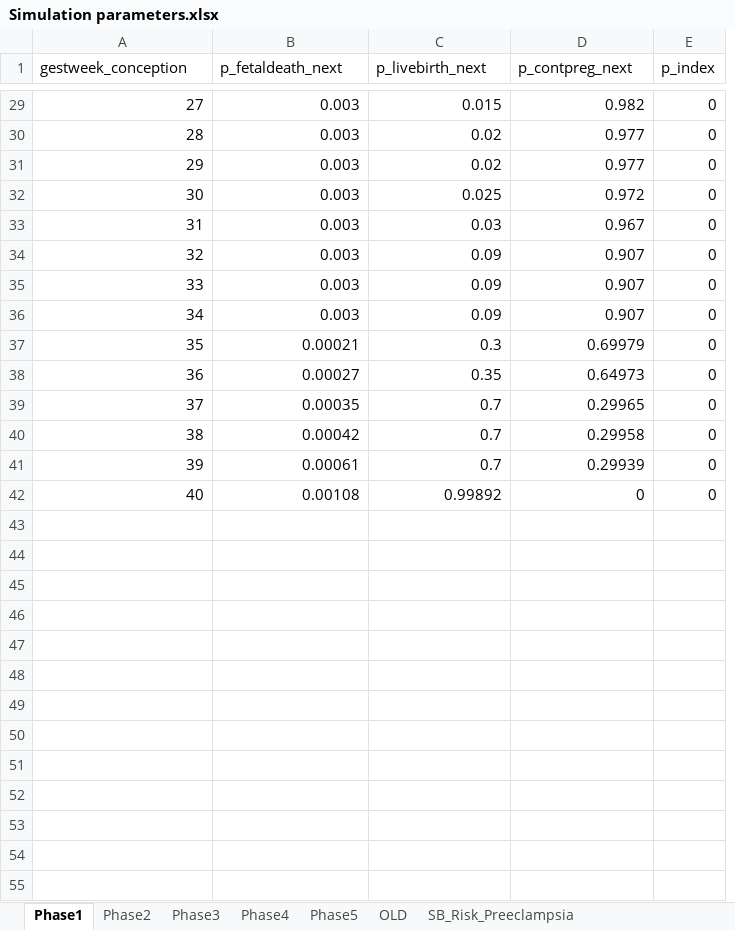
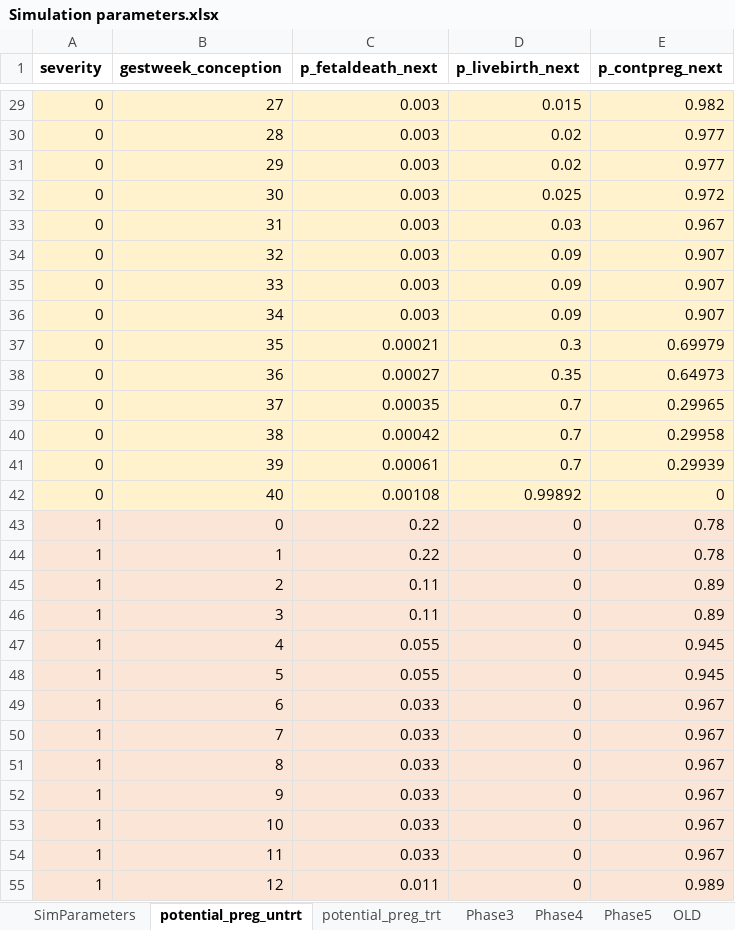
Before and after one commit to chasedlatour/preg_cohort_construction, an Excel workbook: Simulation parameters.xlsx, sheet potential_preg_untrt, drawn as a sheet; only a part is shown, gaps mark what is left out; values as stored, in another font and other column widths than the file's, no borders; removed rows and columns are numbered as before the commit, all else as after; the diff covers the shown part only; the diff names each change by its address in the sheet, - before the commit and + after, or states it on an @@ line.

Commit message:
Modifying code to incorporate confoundiing by severity affecting outcomes.

```diff
--- a/Simulation parameters.xlsx (sheet potential_preg_untrt)
+++ b/Simulation parameters.xlsx (sheet potential_preg_untrt)
-sheet tab: Phase1
+sheet tab: potential_preg_untrt
-sheet tab: Phase2
+sheet tab: potential_preg_trt
+sheet tab: SimParameters
+column A (severity), rows 29-42: all 0
-column E (p_index), rows 29-42: all 0
-B1:E1 bold: off
+B1:E1 bold: on
-B29:E42 fill: none
+B29:E42 fill: #FFF2CC
+row 43: 1 | 0 | 0.22 | 0 | 0.78
+row 44: 1 | 1 | 0.22 | 0 | 0.78
+row 45: 1 | 2 | 0.11 | 0 | 0.89
+row 46: 1 | 3 | 0.11 | 0 | 0.89
+row 47: 1 | 4 | 0.055 | 0 | 0.945
+row 48: 1 | 5 | 0.055 | 0 | 0.945
+row 49: 1 | 6 | 0.033 | 0 | 0.967
+row 50: 1 | 7 | 0.033 | 0 | 0.967
+row 51: 1 | 8 | 0.033 | 0 | 0.967
+row 52: 1 | 9 | 0.033 | 0 | 0.967
+row 53: 1 | 10 | 0.033 | 0 | 0.967
+row 54: 1 | 11 | 0.033 | 0 | 0.967
+row 55: 1 | 12 | 0.011 | 0 | 0.989
```
Also changed, not shown: 69 added rows and cell formats elsewhere in this sheet, sheet potential_preg_trt, formulas that keep their value, 2 other files.
